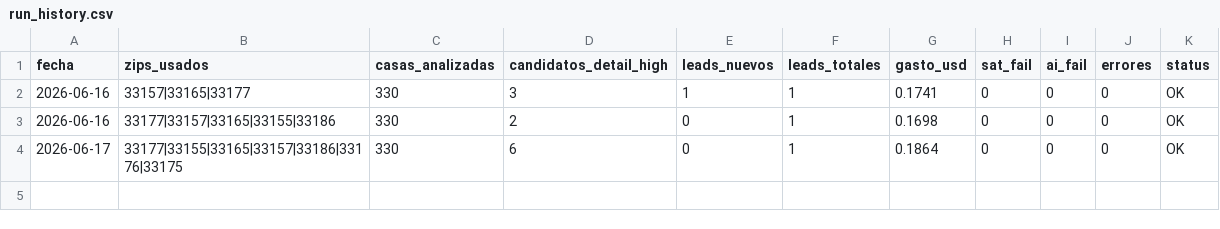
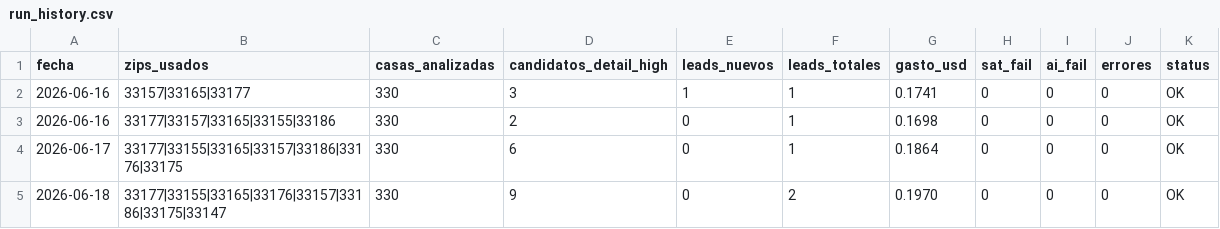
Before and after one commit to Infohpg/ia-search-leads, a CSV file: data/run_history.csv, drawn as a sheet.

Commit message:
auto: run history 2026-06-18 (OK)

```diff
--- a/data/run_history.csv
+++ b/data/run_history.csv
@@ -4 +4,2 @@
 2026-06-17,33177|33155|33165|33157|33186|33176|33175,330,6,0,1,0.1864,0,0,0,OK
+2026-06-18,33177|33155|33165|33176|33157|33186|33175|33147,330,9,0,2,0.1970,0,0,0,OK
```
